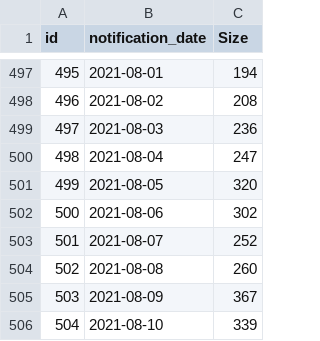
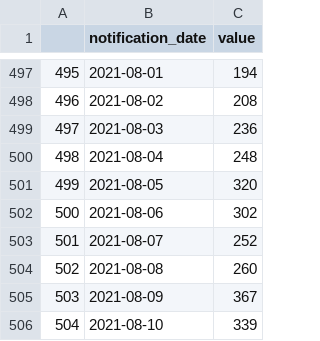
Before and after one commit to abuujo/dataFiles, a CSV file: NSW Covid/covid_notif_date.csv, drawn as a sheet; only a part is shown, gaps mark what is left out; the diff covers the shown part only; the diff names each change by its address in the sheet, - before the commit and + after, or states it on an @@ line.

```diff
--- a/NSW Covid/covid_notif_date.csv
+++ b/NSW Covid/covid_notif_date.csv
@@ column A renumbered in row 1 @@
-C1: Size
+C1: value
-C500 (value): 247
+C500 (value): 248
```
Also changed, not shown: 9 added rows and 38 edited cells elsewhere in this file, NSW Covid/covid_notif_date_lga.csv, 3 other files.
